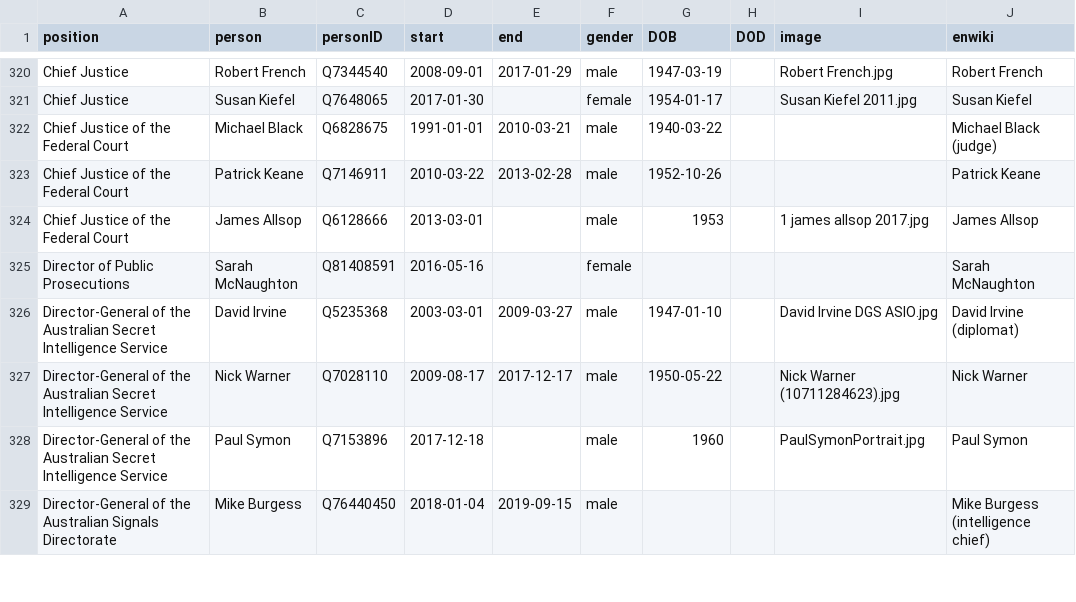
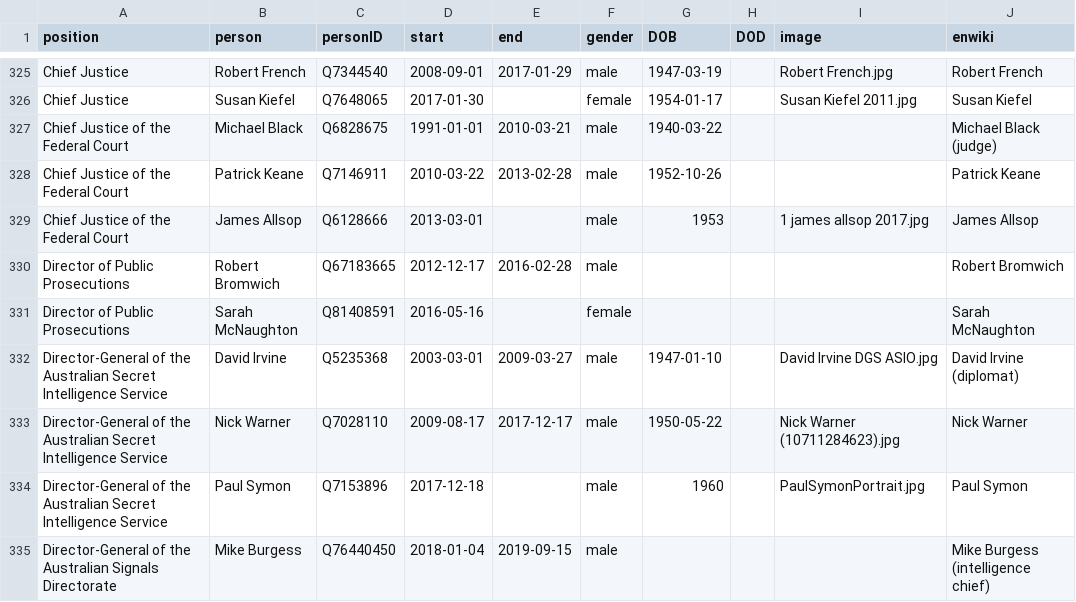
Before and after one commit to every-politician-scrapers/australia-cabinet, a CSV file: html/holders21.csv, drawn as a sheet; only a part is shown, gaps mark what is left out; the diff covers the shown part only.

```diff
--- a/html/holders21.csv
+++ b/html/holders21.csv
@@ -324,2 +329,3 @@ Chief Justice of the Federal Court,Patrick Keane,Q7146911,2010-03-22,2013-02-28,
 Chief Justice of the Federal Court,James Allsop,Q6128666,2013-03-01,,male,1953,,1 james allsop 2017.jpg,James Allsop
+Director of Public Prosecutions,Robert Bromwich,Q67183665,2012-12-17,2016-02-28,male,,,,Robert Bromwich
 Director of Public Prosecutions,Sarah McNaughton,Q81408591,2016-05-16,,female,,,,Sarah McNaughton
```
Also changed, not shown: 5 added rows elsewhere in this file.
